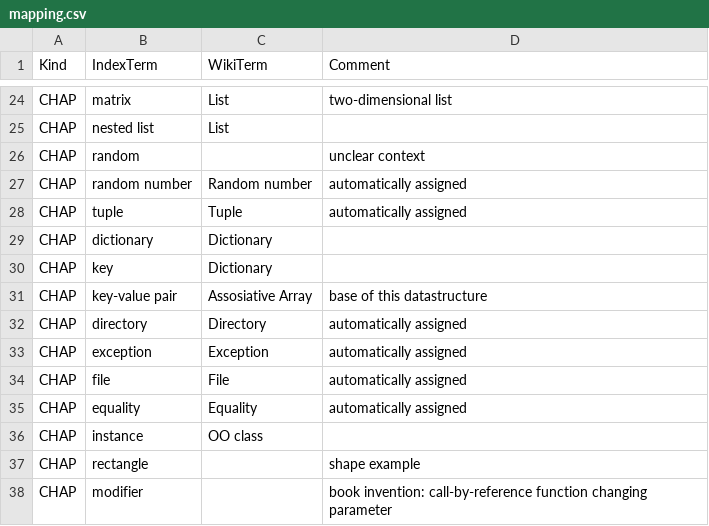
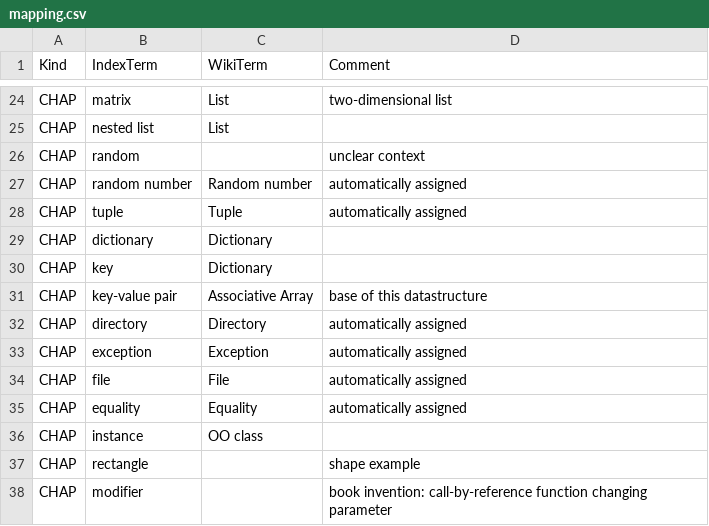
Before and after one commit to 101companies/101integrate, a CSV file: data/perbook/thinkCSpy/metadata/mapping.csv, drawn as a sheet; only a part is shown, gaps mark what is left out.

Commit message:
removed spelling mistake

```diff
--- a/data/perbook/thinkCSpy/metadata/mapping.csv
+++ b/data/perbook/thinkCSpy/metadata/mapping.csv
@@ -30,3 +30,3 @@ CHAP,dictionary,Dictionary,
 CHAP,key,Dictionary,
-CHAP,key-value pair,Assosiative Array,base of this datastructure
+CHAP,key-value pair,Associative Array,base of this datastructure
 CHAP,directory,Directory,automatically assigned
```
